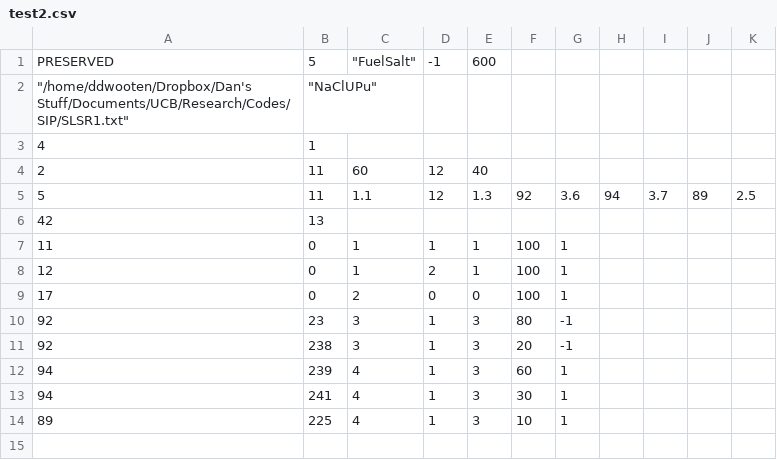
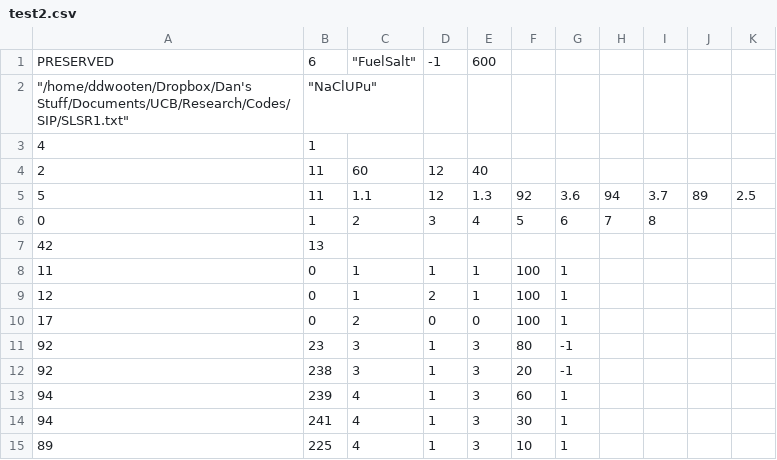
Before and after one commit to ddwooten/Research_Codes, a CSV file: SIP/test2.csv, drawn as a sheet.

Commit message:
modified test2.csv to carry values for array locaitons in floatsinput. HAve modified the first 30 or so lines of SERP with this new scheme. Want to commit before I really break it

```diff
--- a/SIP/test2.csv
+++ b/SIP/test2.csv
@@ -1,2 +1,2 @@
-PRESERVED,5,"""FuelSalt""",-1,600,,
+PRESERVED,6,"""FuelSalt""",-1,600,,
 """/home/ddwooten/Dropbox/Dan's Stuff/Documents/UCB/Research/Codes/SIP/SLSR1.txt""","""NaClUPu""",,,,,
@@ -5,2 +5,3 @@ PRESERVED,5,"""FuelSalt""",-1,600,,
 5,11,1.1,12,1.3,92,3.6,94,3.7,89,2.5
+0,1,2,3,4,5,6,7,8
 42,13,,,,,
```
Also changed, not shown: 1 other file.
